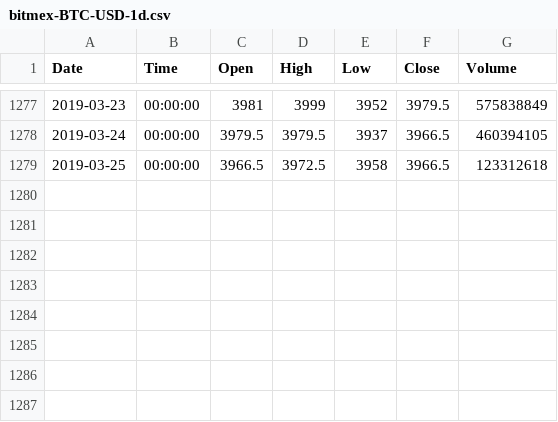
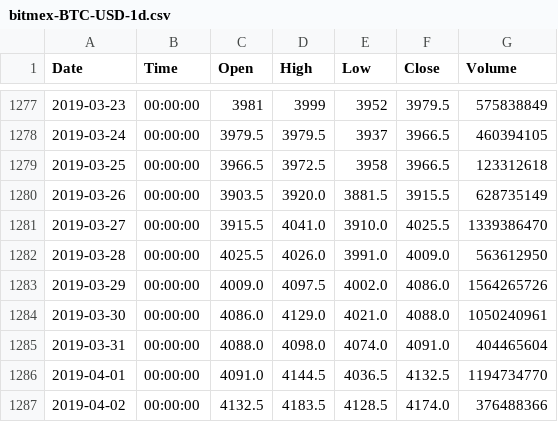
Before and after one commit to Bincentive/TradingData, a CSV file: BitMEX/bitmex-BTC-USD-1d.csv, drawn as a sheet; only a part is shown, gaps mark what is left out; the diff names each change by its address in the sheet, - before the commit and + after, or states it on an @@ line.

```diff
--- a/BitMEX/bitmex-BTC-USD-1d.csv
+++ b/BitMEX/bitmex-BTC-USD-1d.csv
+row 1280: 2019-03-26 | 00:00:00 | 3903.5 | 3920.0 | 3881.5 | 3915.5 | 628735149
+row 1281: 2019-03-27 | 00:00:00 | 3915.5 | 4041.0 | 3910.0 | 4025.5 | 1339386470
+row 1282: 2019-03-28 | 00:00:00 | 4025.5 | 4026.0 | 3991.0 | 4009.0 | 563612950
+row 1283: 2019-03-29 | 00:00:00 | 4009.0 | 4097.5 | 4002.0 | 4086.0 | 1564265726
+row 1284: 2019-03-30 | 00:00:00 | 4086.0 | 4129.0 | 4021.0 | 4088.0 | 1050240961
+row 1285: 2019-03-31 | 00:00:00 | 4088.0 | 4098.0 | 4074.0 | 4091.0 | 404465604
+row 1286: 2019-04-01 | 00:00:00 | 4091.0 | 4144.5 | 4036.5 | 4132.5 | 1194734770
+row 1287: 2019-04-02 | 00:00:00 | 4132.5 | 4183.5 | 4128.5 | 4174.0 | 376488366
```
Also changed, not shown: BitMEX/bitmex-ETH-USD-1d.csv, 4 other files.
